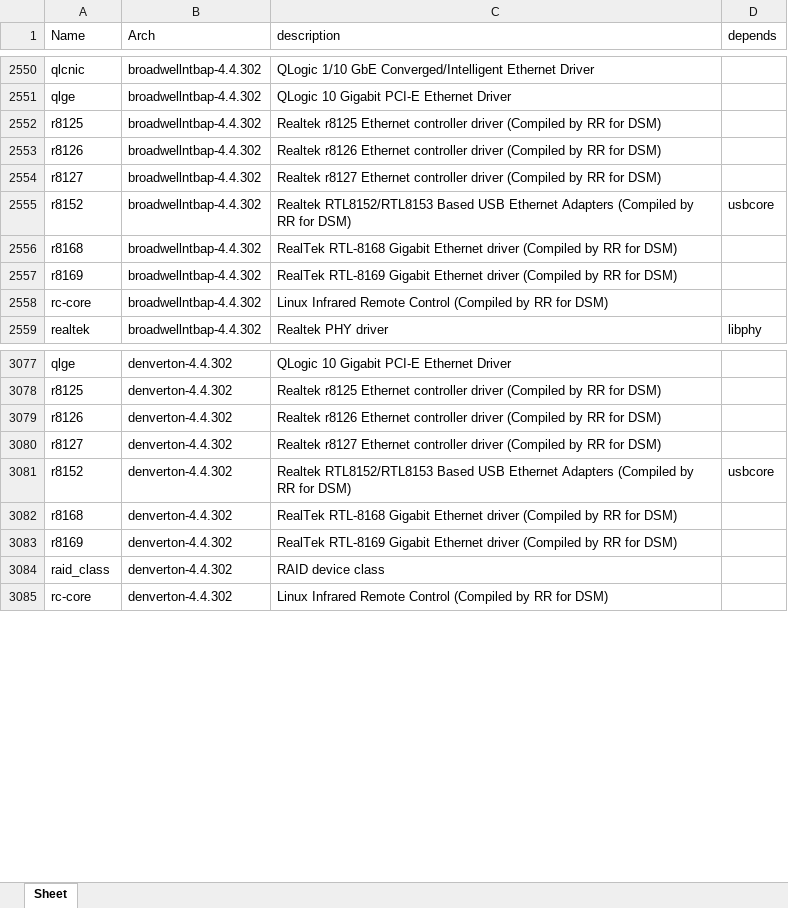
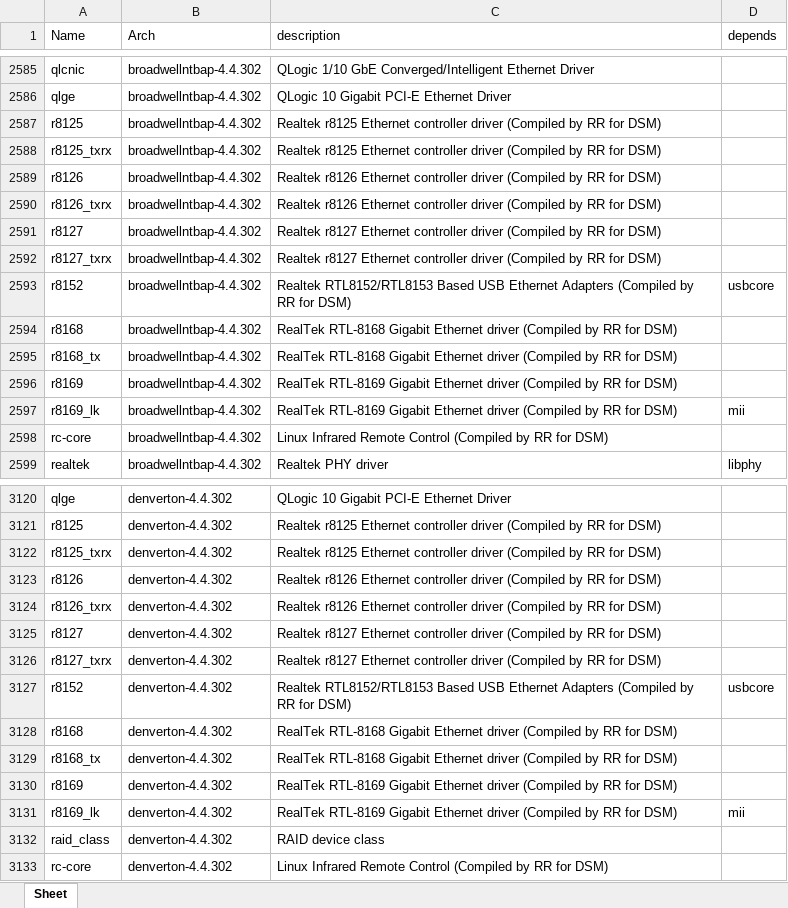
Before and after one commit to RROrg/rr, an Excel workbook: docs/modules.xlsx, sheet Sheet, drawn as a sheet; only a part is shown, gaps mark what is left out; values as stored, in another font and other column widths than the file's, no borders; the diff covers the shown part only; the diff names each change by its address in the sheet, - before the commit and + after, or states it on an @@ line.

```diff
--- a/docs/modules.xlsx (sheet Sheet)
+++ b/docs/modules.xlsx (sheet Sheet)
+row 2588: r8125_txrx | broadwellntbap-4.4.302 | Realtek r8125 Ethernet controller driver (Compiled by RR for DSM)
+row 2590: r8126_txrx | broadwellntbap-4.4.302 | Realtek r8126 Ethernet controller driver (Compiled by RR for DSM)
+row 2592: r8127_txrx | broadwellntbap-4.4.302 | Realtek r8127 Ethernet controller driver (Compiled by RR for DSM)
+row 2595: r8168_tx | broadwellntbap-4.4.302 | RealTek RTL-8168 Gigabit Ethernet driver (Compiled by RR for DSM)
+row 2597: r8169_lk | broadwellntbap-4.4.302 | RealTek RTL-8169 Gigabit Ethernet driver (Compiled by RR for DSM) | mii
+row 3122: r8125_txrx | denverton-4.4.302 | Realtek r8125 Ethernet controller driver (Compiled by RR for DSM)
+row 3124: r8126_txrx | denverton-4.4.302 | Realtek r8126 Ethernet controller driver (Compiled by RR for DSM)
+row 3126: r8127_txrx | denverton-4.4.302 | Realtek r8127 Ethernet controller driver (Compiled by RR for DSM)
+row 3129: r8168_tx | denverton-4.4.302 | RealTek RTL-8168 Gigabit Ethernet driver (Compiled by RR for DSM)
+row 3131: r8169_lk | denverton-4.4.302 | RealTek RTL-8169 Gigabit Ethernet driver (Compiled by RR for DSM) | mii
```
Also changed, not shown: 95 added rows elsewhere in this sheet, docs/addons.xlsx, docs/models.xlsx, 2 other files.
